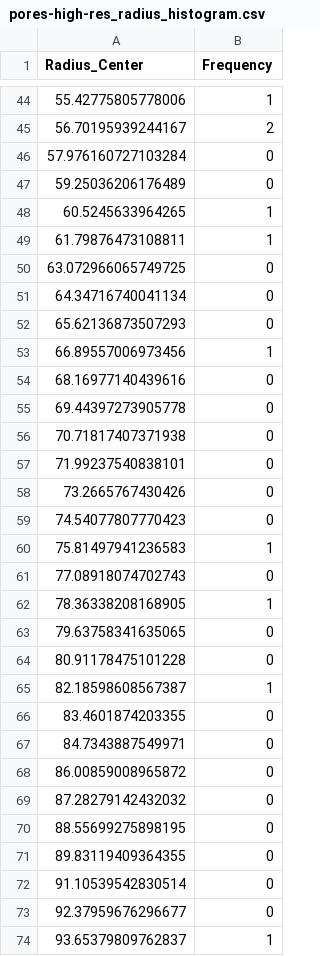
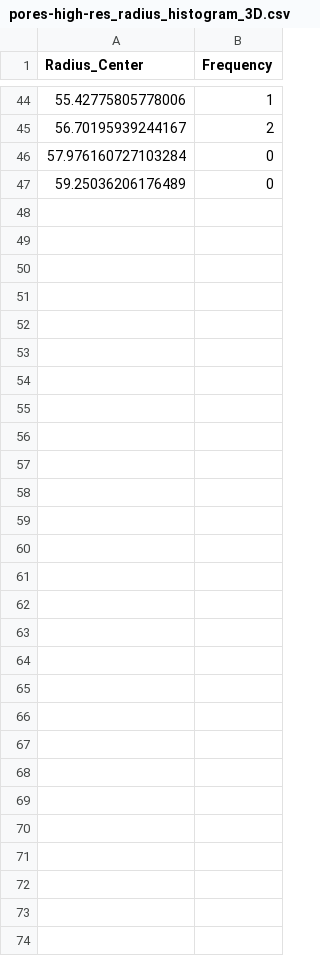
Before and after one commit to kleinerELM/Dissertation, a CSV file: figures/fibnt-datasets/pores-high-res_radius_histogram_3D.csv (was figures/fibnt-datasets/pores-high-res_radius_histogram.csv), drawn as a sheet; only a part is shown, gaps mark what is left out.

```diff
--- a/figures/fibnt-datasets/pores-high-res_radius_histogram.csv
+++ b/figures/fibnt-datasets/pores-high-res_radius_histogram_3D.csv
@@ -47,28 +47 @@ Radius_Center,Frequency
 59.25036206176489,0
-60.5245633964265,1
-61.79876473108811,1
-63.072966065749725,0
-64.34716740041134,0
-65.62136873507293,0
-66.89557006973456,1
-68.16977140439616,0
-69.44397273905778,0
-70.71817407371938,0
-71.99237540838101,0
-73.2665767430426,0
-74.54077807770423,0
-75.81497941236583,1
-77.08918074702743,0
-78.36338208168905,1
-79.63758341635065,0
-80.91178475101228,0
-82.18598608567387,1
-83.4601874203355,0
-84.7343887549971,0
-86.00859008965872,0
-87.28279142432032,0
-88.55699275898195,0
-89.83119409364355,0
-91.10539542830514,0
-92.37959676296677,0
-93.65379809762837,1
```
Also changed, not shown: figures/fibnt-datasets/pores-high-res_bin_volumes_3D.csv, 3 other files.
